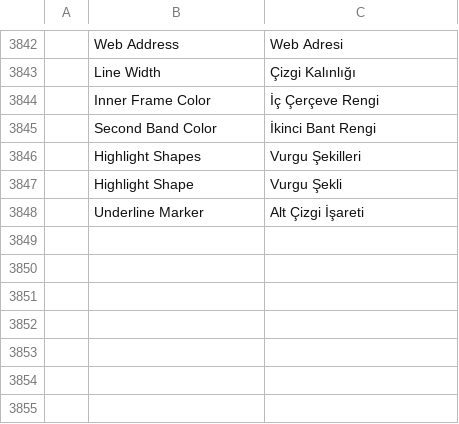
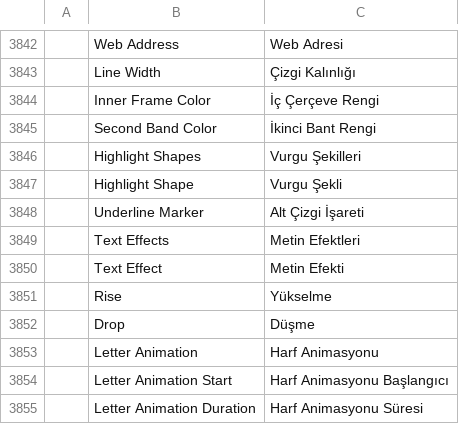
Before and after one commit to erolsavas19/easy-video-edit, a TSV file: crates/ui-egui/src/i18n/tr.tsv, drawn as a sheet; only a part is shown, gaps mark what is left out.

```diff
--- a/crates/ui-egui/src/i18n/tr.tsv
+++ b/crates/ui-egui/src/i18n/tr.tsv
@@ -3848 +3848,8 @@
 	Underline Marker	Alt Çizgi İşareti
+	Text Effects	Metin Efektleri
+	Text Effect	Metin Efekti
+	Rise	Yükselme
+	Drop	Düşme
+	Letter Animation	Harf Animasyonu
+	Letter Animation Start	Harf Animasyonu Başlangıcı
+	Letter Animation Duration	Harf Animasyonu Süresi
```
Also changed, not shown: 5 other files.
